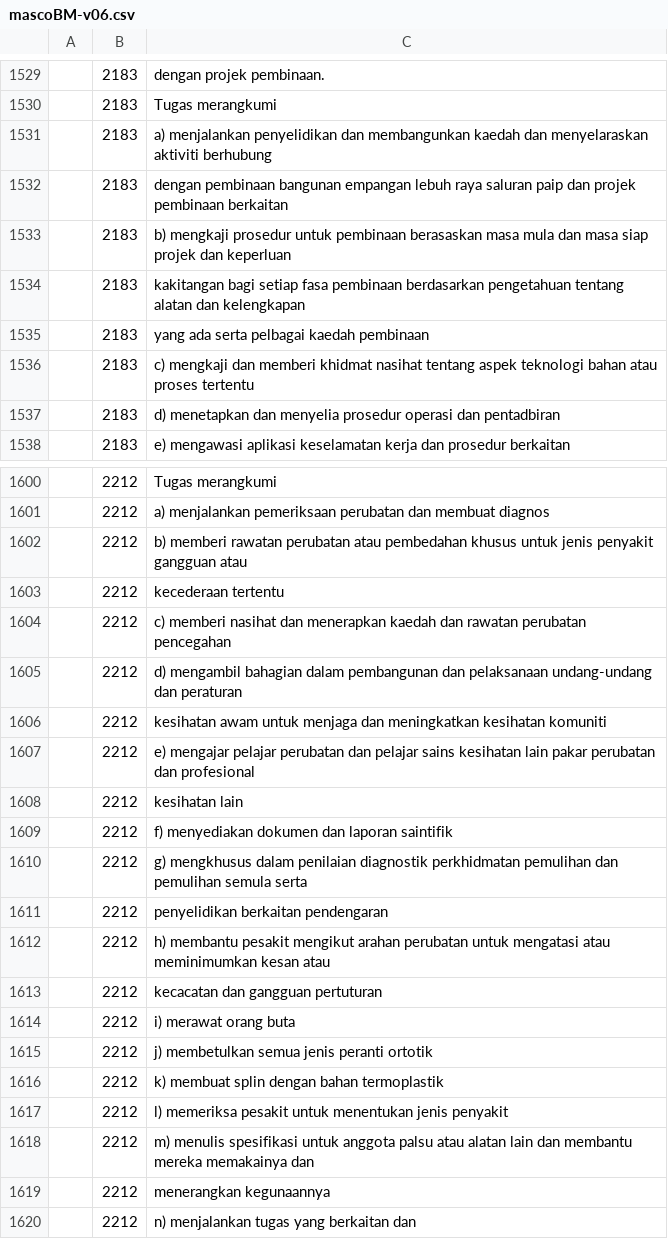
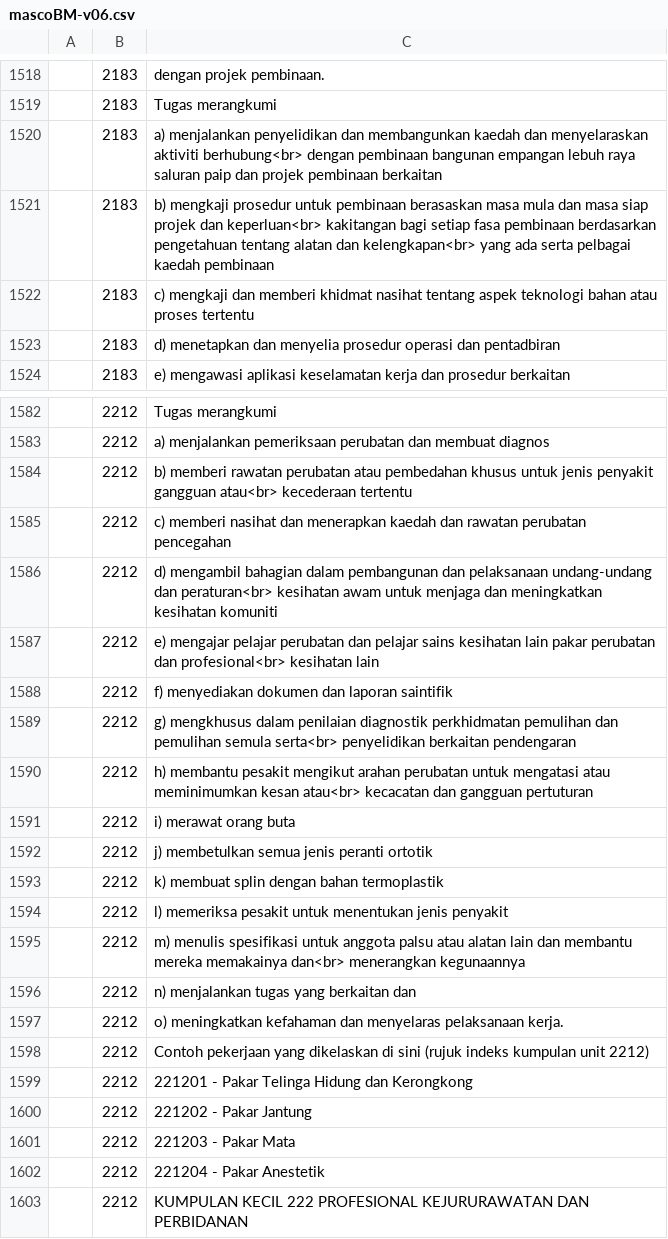
Before and after one commit to amin007/v2, a CSV file: sumber/fail/rujukan/csv/mascoBM-v06.csv, drawn as a sheet; only a part is shown, gaps mark what is left out; the shorter side is filled out with more unchanged rows; the diff covers the shown part only.

Commit message:
1) susun semula keterangan kod masco A-Z 2) cantum jadi satu baris

```diff
--- a/sumber/fail/rujukan/csv/mascoBM-v06.csv
+++ b/sumber/fail/rujukan/csv/mascoBM-v06.csv
@@ -1530,7 +1519,4 @@
 "";"2183";"Tugas merangkumi"
-"";"2183";"a) menjalankan penyelidikan dan membangunkan kaedah dan menyelaraskan aktiviti berhubung"
-"";"2183";"dengan pembinaan bangunan empangan lebuh raya saluran paip dan projek pembinaan berkaitan"
-"";"2183";"b) mengkaji prosedur untuk pembinaan berasaskan masa mula dan masa siap projek dan keperluan"
-"";"2183";"kakitangan bagi setiap fasa pembinaan berdasarkan pengetahuan tentang alatan dan kelengkapan"
-"";"2183";"yang ada serta pelbagai kaedah pembinaan"
+"";"2183";"a) menjalankan penyelidikan dan membangunkan kaedah dan menyelaraskan aktiviti berhubung<br> dengan pembinaan bangunan empangan lebuh raya saluran paip dan projek pembinaan berkaitan"
+"";"2183";"b) mengkaji prosedur untuk pembinaan berasaskan masa mula dan masa siap projek dan keperluan<br> kakitangan bagi setiap fasa pembinaan berdasarkan pengetahuan tentang alatan dan kelengkapan<br> yang ada serta pelbagai kaedah pembinaan"
 "";"2183";"c) mengkaji dan memberi khidmat nasihat tentang aspek teknologi bahan atau proses tertentu"
@@ -1601,14 +1583,9 @@
 "";"2212";"a) menjalankan pemeriksaan perubatan dan membuat diagnos"
-"";"2212";"b) memberi rawatan perubatan atau pembedahan khusus untuk jenis penyakit gangguan atau"
-"";"2212";"kecederaan tertentu"
+"";"2212";"b) memberi rawatan perubatan atau pembedahan khusus untuk jenis penyakit gangguan atau<br> kecederaan tertentu"
 "";"2212";"c) memberi nasihat dan menerapkan kaedah dan rawatan perubatan pencegahan"
-"";"2212";"d) mengambil bahagian dalam pembangunan dan pelaksanaan undang-undang dan peraturan"
-"";"2212";"kesihatan awam untuk menjaga dan meningkatkan kesihatan komuniti"
-"";"2212";"e) mengajar pelajar perubatan dan pelajar sains kesihatan lain pakar perubatan dan profesional"
-"";"2212";"kesihatan lain"
+"";"2212";"d) mengambil bahagian dalam pembangunan dan pelaksanaan undang-undang dan peraturan<br> kesihatan awam untuk menjaga dan meningkatkan kesihatan komuniti"
+"";"2212";"e) mengajar pelajar perubatan dan pelajar sains kesihatan lain pakar perubatan dan profesional<br> kesihatan lain"
 "";"2212";"f) menyediakan dokumen dan laporan saintifik"
-"";"2212";"g) mengkhusus dalam penilaian diagnostik perkhidmatan pemulihan dan pemulihan semula serta"
-"";"2212";"penyelidikan berkaitan pendengaran"
-"";"2212";"h) membantu pesakit mengikut arahan perubatan untuk mengatasi atau meminimumkan kesan atau"
-"";"2212";"kecacatan dan gangguan pertuturan"
+"";"2212";"g) mengkhusus dalam penilaian diagnostik perkhidmatan pemulihan dan pemulihan semula serta<br> penyelidikan berkaitan pendengaran"
+"";"2212";"h) membantu pesakit mengikut arahan perubatan untuk mengatasi atau meminimumkan kesan atau<br> kecacatan dan gangguan pertuturan"
 "";"2212";"i) merawat orang buta"
@@ -1617,4 +1594,3 @@
 "";"2212";"l) memeriksa pesakit untuk menentukan jenis penyakit"
-"";"2212";"m) menulis spesifikasi untuk anggota palsu atau alatan lain dan membantu mereka memakainya dan"
-"";"2212";"menerangkan kegunaannya"
+"";"2212";"m) menulis spesifikasi untuk anggota palsu atau alatan lain dan membantu mereka memakainya dan<br> menerangkan kegunaannya"
 "";"2212";"n) menjalankan tugas yang berkaitan dan"
```
Also changed, not shown: 15 removed rows and 14 edited cells elsewhere in this file.
